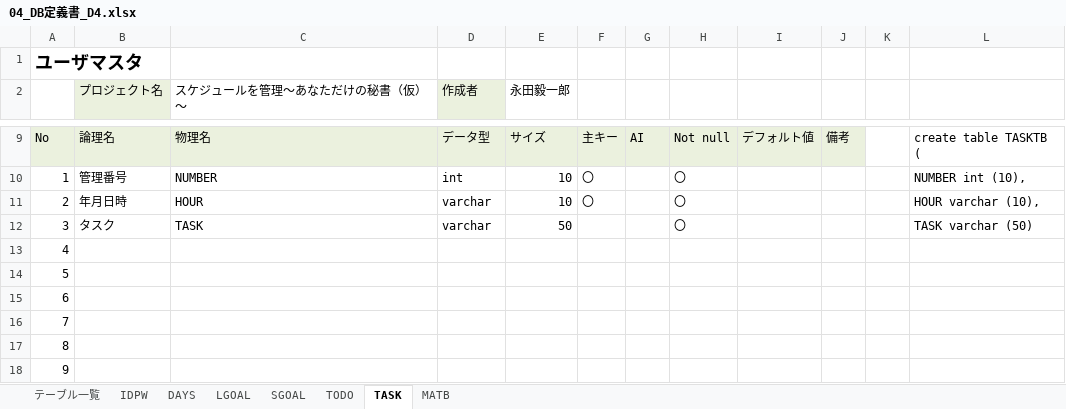
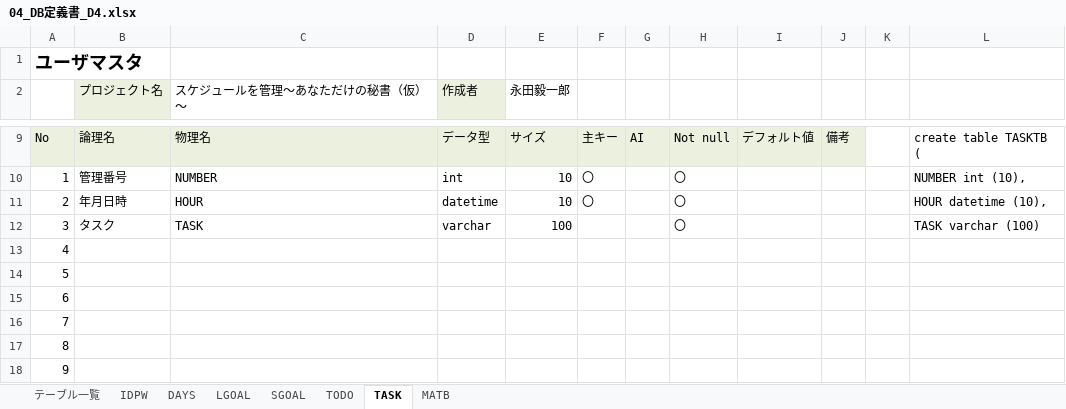
Before and after one commit to dojo2023/D-4, an Excel workbook: doc/D4_ドキュメント/04_DB定義書_D4.xlsx, sheet TASK, drawn as a sheet; only a part is shown, gaps mark what is left out; values as stored, in another font and other column widths than the file's, no borders; the diff names each change by its address in the sheet, - before the commit and + after, or states it on an @@ line.

```diff
--- a/doc/D4_ドキュメント/04_DB定義書_D4.xlsx (sheet TASK)
+++ b/doc/D4_ドキュメント/04_DB定義書_D4.xlsx (sheet TASK)
-D11 (作成者): varchar
+D11 (作成者): datetime
-L11: HOUR varchar (10),
+L11: HOUR datetime (10),
-E12 (永田毅一郎): 50
+E12 (永田毅一郎): 100
-L12: TASK varchar (50)
+L12: TASK varchar (100)
```
Also changed, not shown: sheet SGOAL, sheet TODO, sheet LGOAL, sheet IDPW, sheet DAYS, sheet MATB.
